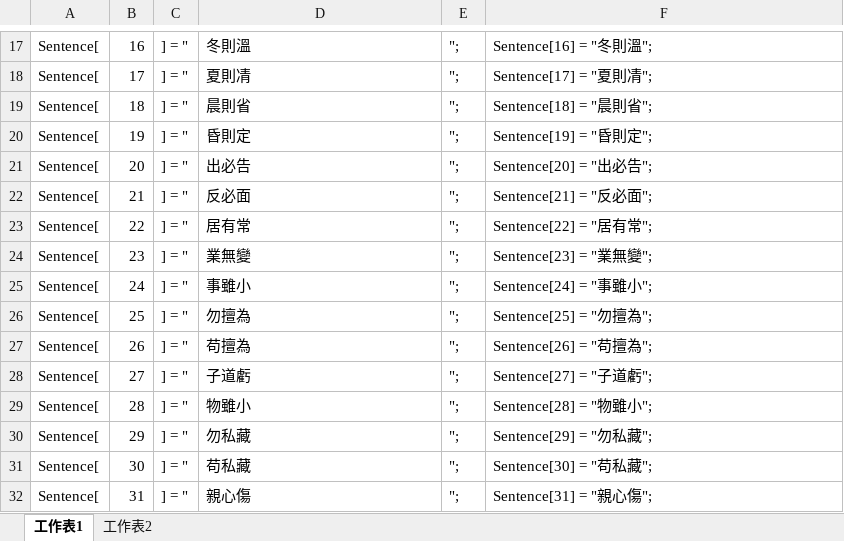
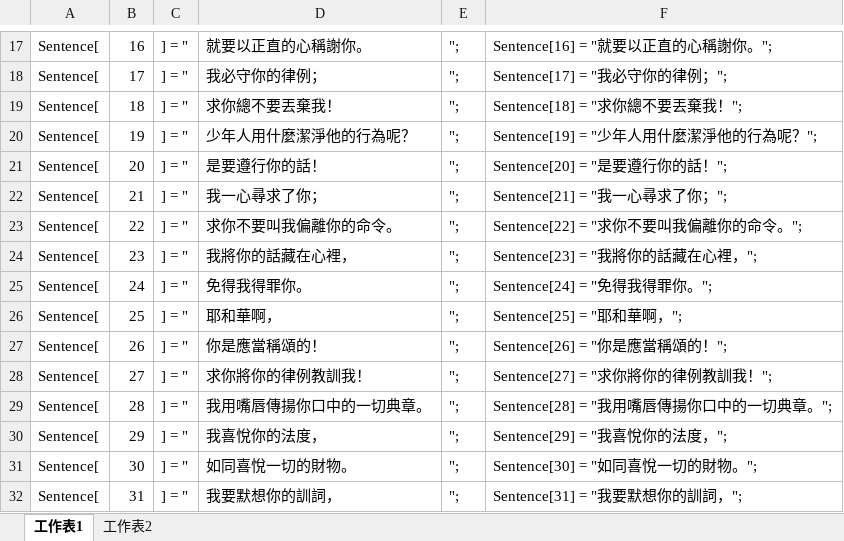
Before and after one commit to codeshibainu/new-style-website, an Excel workbook: temp.xlsx, sheet 工作表1, drawn as a sheet; only a part is shown, gaps mark what is left out; values as stored, in another font and other column widths than the file's, no borders; the diff covers the shown part only; the diff names each change by its address in the sheet, - before the commit and + after, or states it on an @@ line.

```diff
--- a/temp.xlsx (sheet 工作表1)
+++ b/temp.xlsx (sheet 工作表1)
-D17: 冬則溫
+D17: 就要以正直的心稱謝你。
-F17: Sentence[16] = "冬則溫";
+F17: Sentence[16] = "就要以正直的心稱謝你。";
-D18: 夏則凊
+D18: 我必守你的律例；
-F18: Sentence[17] = "夏則凊";
+F18: Sentence[17] = "我必守你的律例；";
-D19: 晨則省
+D19: 求你總不要丟棄我！
-F19: Sentence[18] = "晨則省";
+F19: Sentence[18] = "求你總不要丟棄我！";
-D20: 昏則定
+D20: 少年人用什麼潔淨他的行為呢？
-F20: Sentence[19] = "昏則定";
+F20: Sentence[19] = "少年人用什麼潔淨他的行為呢？";
-D21: 出必告
+D21: 是要遵行你的話！
-F21: Sentence[20] = "出必告";
+F21: Sentence[20] = "是要遵行你的話！";
-D22: 反必面
+D22: 我一心尋求了你；
-F22: Sentence[21] = "反必面";
+F22: Sentence[21] = "我一心尋求了你；";
-D23: 居有常
+D23: 求你不要叫我偏離你的命令。
-F23: Sentence[22] = "居有常";
+F23: Sentence[22] = "求你不要叫我偏離你的命令。";
-D24: 業無變
+D24: 我將你的話藏在心裡，
-F24: Sentence[23] = "業無變";
+F24: Sentence[23] = "我將你的話藏在心裡，";
-D25: 事雖小
+D25: 免得我得罪你。
-F25: Sentence[24] = "事雖小";
+F25: Sentence[24] = "免得我得罪你。";
-D26: 勿擅為
+D26: 耶和華啊，
-F26: Sentence[25] = "勿擅為";
+F26: Sentence[25] = "耶和華啊，";
-D27: 苟擅為
+D27: 你是應當稱頌的！
-F27: Sentence[26] = "苟擅為";
+F27: Sentence[26] = "你是應當稱頌的！";
-D28: 子道虧
+D28: 求你將你的律例教訓我！
-F28: Sentence[27] = "子道虧";
+F28: Sentence[27] = "求你將你的律例教訓我！";
-D29: 物雖小
+D29: 我用嘴唇傳揚你口中的一切典章。
-F29: Sentence[28] = "物雖小";
+F29: Sentence[28] = "我用嘴唇傳揚你口中的一切典章。";
-D30: 勿私藏
+D30: 我喜悅你的法度，
-F30: Sentence[29] = "勿私藏";
+F30: Sentence[29] = "我喜悅你的法度，";
-D31: 苟私藏
+D31: 如同喜悅一切的財物。
-F31: Sentence[30] = "苟私藏";
+F31: Sentence[30] = "如同喜悅一切的財物。";
-D32: 親心傷
+D32: 我要默想你的訓詞，
-F32: Sentence[31] = "親心傷";
+F32: Sentence[31] = "我要默想你的訓詞，";
```
Also changed, not shown: 54 added rows and 688 edited cells elsewhere in this sheet, sheet 工作表2, 6 other files.
